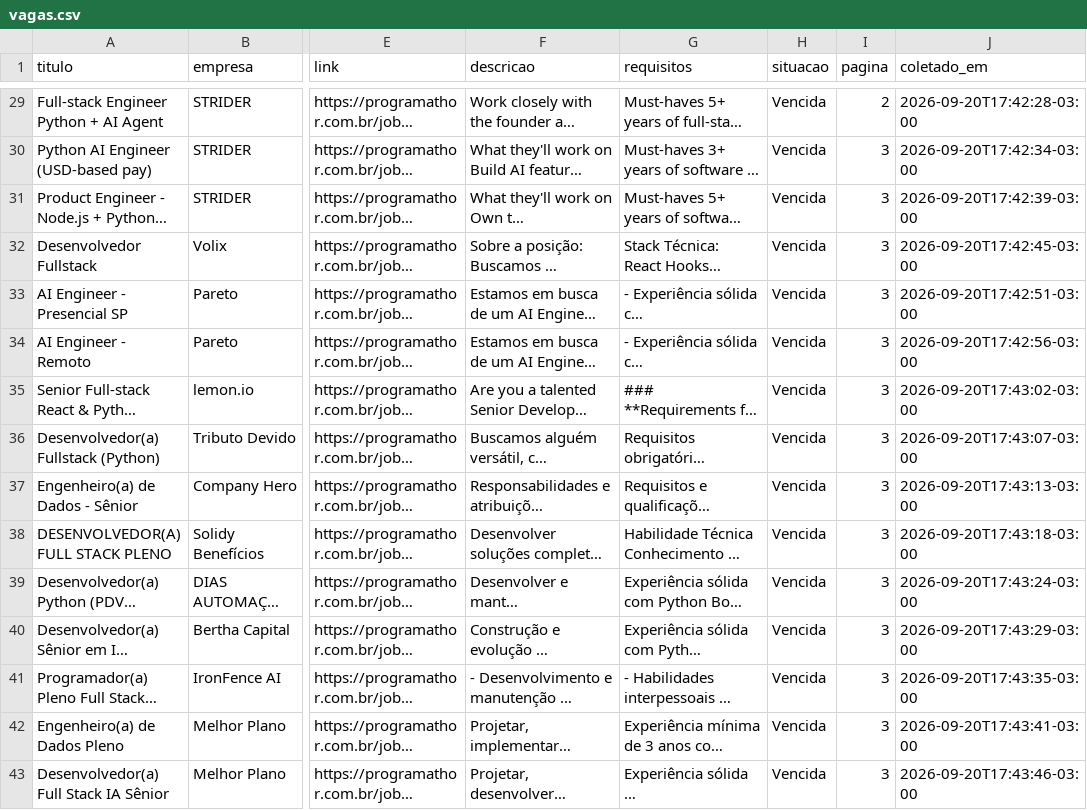
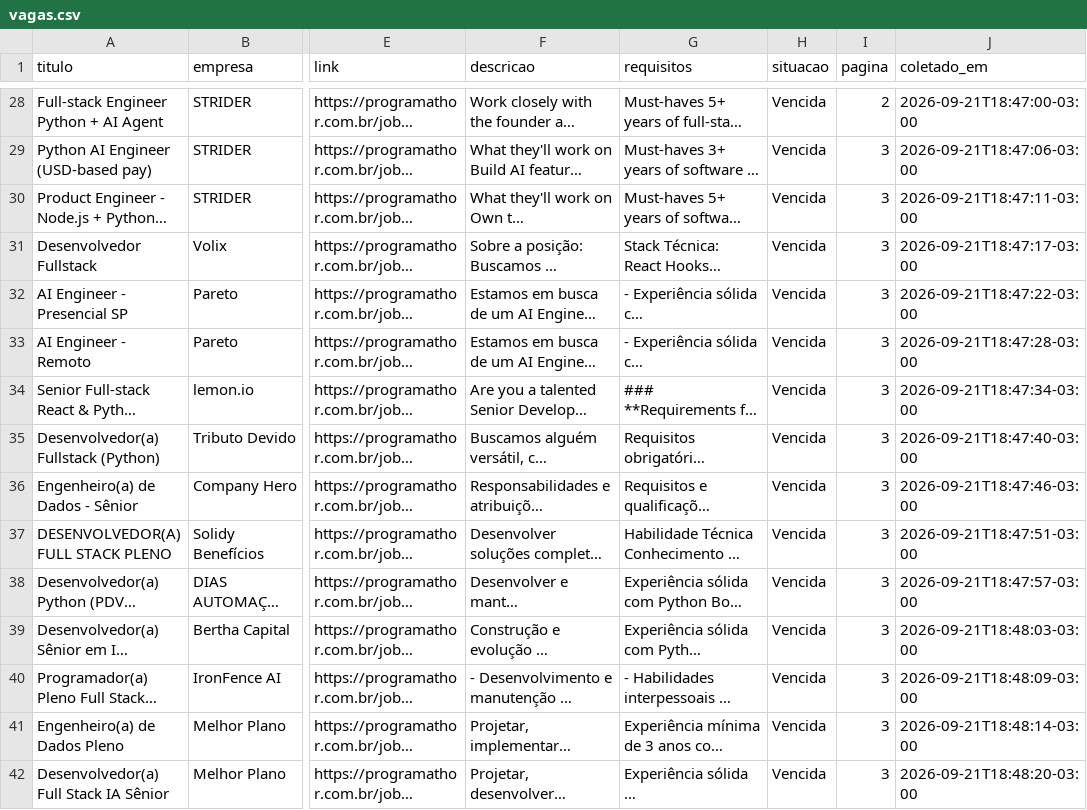
Before and after one commit to samuelb1t/t1-web-scraping, a CSV file: dados/vagas.csv, drawn as a sheet; only a part is shown, gaps mark what is left out; long unchanged cells end in …; addresses are those after the commit; the diff covers the shown part only; the diff names each change by its address in the sheet, - before the commit and + after, or states it on an @@ line.

```diff
--- a/dados/vagas.csv
+++ b/dados/vagas.csv
-J28 (coletado_em): 2026-09-20T17:42:28-03:00
+J28 (coletado_em): 2026-09-21T18:47:00-03:00
-J29 (coletado_em): 2026-09-20T17:42:34-03:00
+J29 (coletado_em): 2026-09-21T18:47:06-03:00
-J30 (coletado_em): 2026-09-20T17:42:39-03:00
+J30 (coletado_em): 2026-09-21T18:47:11-03:00
-J31 (coletado_em): 2026-09-20T17:42:45-03:00
+J31 (coletado_em): 2026-09-21T18:47:17-03:00
-J32 (coletado_em): 2026-09-20T17:42:51-03:00
+J32 (coletado_em): 2026-09-21T18:47:22-03:00
-J33 (coletado_em): 2026-09-20T17:42:56-03:00
+J33 (coletado_em): 2026-09-21T18:47:28-03:00
-J34 (coletado_em): 2026-09-20T17:43:02-03:00
+J34 (coletado_em): 2026-09-21T18:47:34-03:00
-J35 (coletado_em): 2026-09-20T17:43:07-03:00
+J35 (coletado_em): 2026-09-21T18:47:40-03:00
-J36 (coletado_em): 2026-09-20T17:43:13-03:00
+J36 (coletado_em): 2026-09-21T18:47:46-03:00
-J37 (coletado_em): 2026-09-20T17:43:18-03:00
+J37 (coletado_em): 2026-09-21T18:47:51-03:00
-J38 (coletado_em): 2026-09-20T17:43:24-03:00
+J38 (coletado_em): 2026-09-21T18:47:57-03:00
-J39 (coletado_em): 2026-09-20T17:43:29-03:00
+J39 (coletado_em): 2026-09-21T18:48:03-03:00
-J40 (coletado_em): 2026-09-20T17:43:35-03:00
+J40 (coletado_em): 2026-09-21T18:48:09-03:00
-J41 (coletado_em): 2026-09-20T17:43:41-03:00
+J41 (coletado_em): 2026-09-21T18:48:14-03:00
-J42 (coletado_em): 2026-09-20T17:43:46-03:00
+J42 (coletado_em): 2026-09-21T18:48:20-03:00
```
Also changed, not shown: 1 added row, 2 removed rows and 25 edited cells elsewhere in this file, 1 other file.
